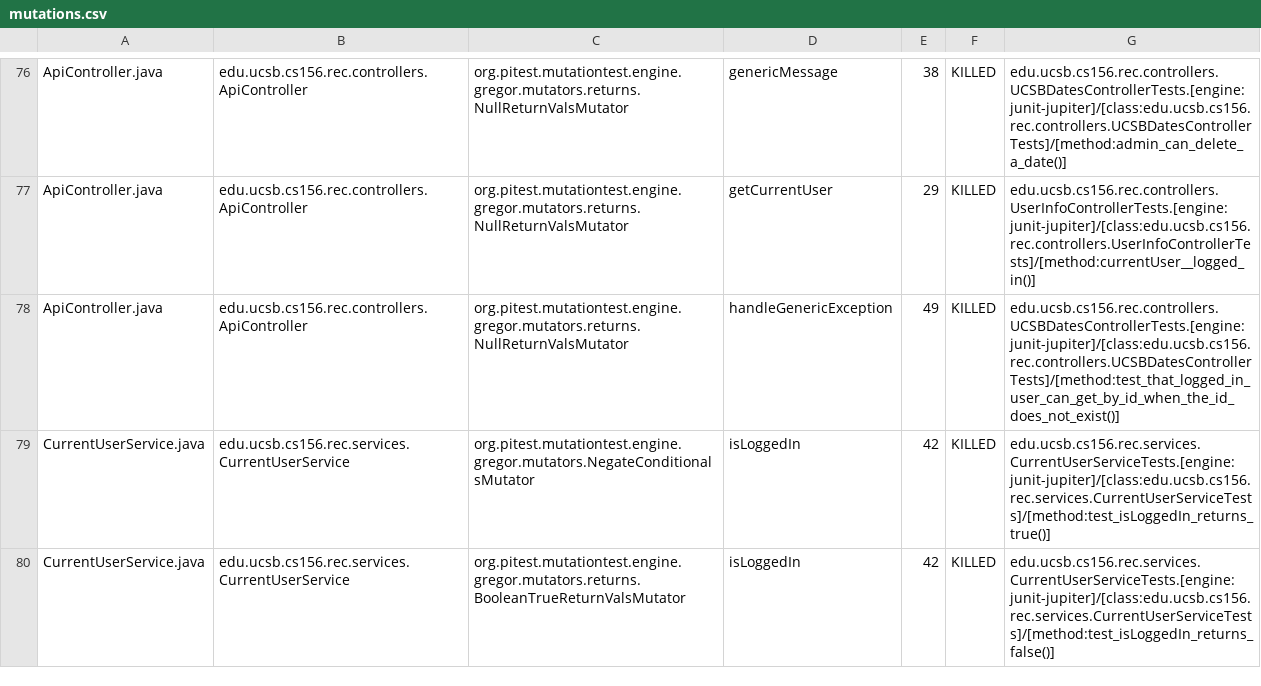
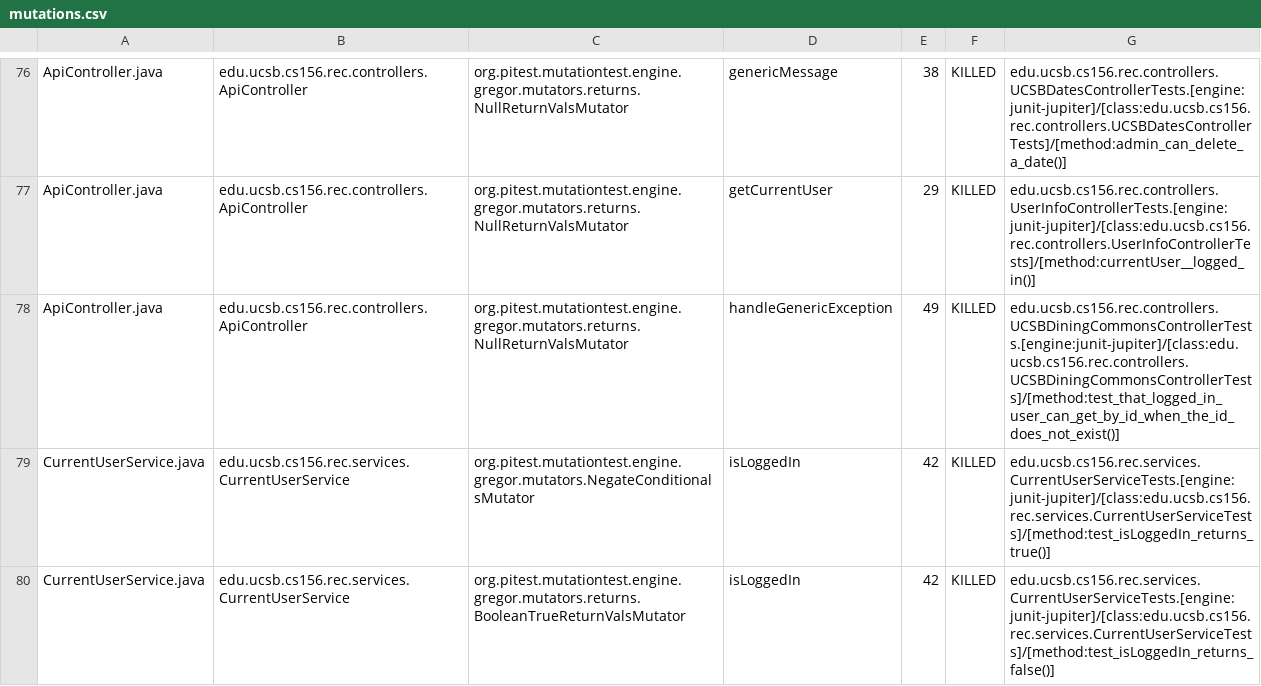
Before and after one commit to ucsb-cs156-f24/proj-rec-f24-08, a CSV file: prs/54/pitest/mutations.csv, drawn as a sheet; only a part is shown, gaps mark what is left out.

Commit message:
Deploying to gh-pages from @ ucsb-cs156-f24/proj-rec-f24-08@562f30c9fedf5fdfcdc57f9d17abe1e051124f25 🚀

```diff
--- a/prs/54/pitest/mutations.csv
+++ b/prs/54/pitest/mutations.csv
@@ -77,3 +77,3 @@ ApiController.java,edu.ucsb.cs156.rec.controllers.ApiController,org.pitest.mutat
 ApiController.java,edu.ucsb.cs156.rec.controllers.ApiController,org.pitest.mutationtest.engine.gregor.mutators.returns.NullReturnValsMutator,getCurrentUser,29,KILLED,edu.ucsb.cs156.rec.controllers.UserInfoControllerTests.[engine:junit-jupiter]/[class:edu.ucsb.cs156.rec.controllers.UserInfoControllerTests]/[method:currentUser__logged_in()]
-ApiController.java,edu.ucsb.cs156.rec.controllers.ApiController,org.pitest.mutationtest.engine.gregor.mutators.returns.NullReturnValsMutator,handleGenericException,49,KILLED,edu.ucsb.cs156.rec.controllers.UCSBDatesControllerTests.[engine:junit-jupiter]/[class:edu.ucsb.cs156.rec.controllers.UCSBDatesControllerTests]/[method:test_that_logged_in_user_can_get_by_id_when_the_id_does_not_exist()]
+ApiController.java,edu.ucsb.cs156.rec.controllers.ApiController,org.pitest.mutationtest.engine.gregor.mutators.returns.NullReturnValsMutator,handleGenericException,49,KILLED,edu.ucsb.cs156.rec.controllers.UCSBDiningCommonsControllerTests.[engine:junit-jupiter]/[class:edu.ucsb.cs156.rec.controllers.UCSBDiningCommonsControllerTests]/[method:test_that_logged_in_user_can_get_by_id_when_the_id_does_not_exist()]
 CurrentUserService.java,edu.ucsb.cs156.rec.services.CurrentUserService,org.pitest.mutationtest.engine.gregor.mutators.NegateConditionalsMutator,isLoggedIn,42,KILLED,edu.ucsb.cs156.rec.services.CurrentUserServiceTests.[engine:junit-jupiter]/[class:edu.ucsb.cs156.rec.services.CurrentUserServiceTests]/[method:test_isLoggedIn_returns_true()]
```
Also changed, not shown: 12 other files.
